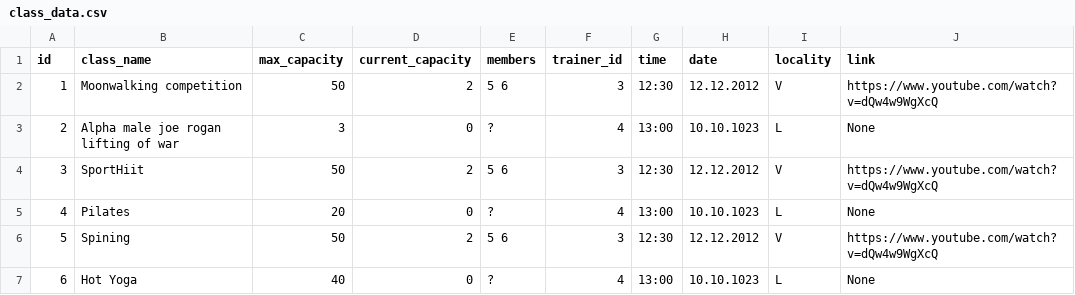
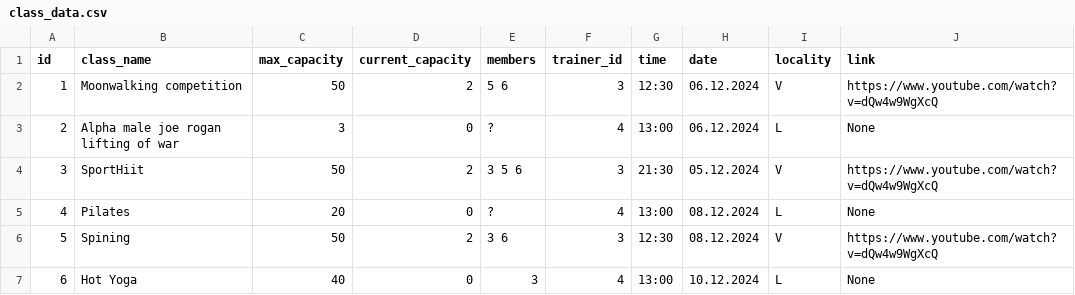
Before and after one commit to katlabaerings/HFOV_24_FlexSquad, a CSV file: Data/class_data.csv, drawn as a sheet.

```diff
--- a/Data/class_data.csv
+++ b/Data/class_data.csv
@@ -1,7 +1,7 @@
 id,class_name,max_capacity,current_capacity,members,trainer_id,time,date,locality,link
-1,Moonwalking competition,50,2,5 6,3,12:30,12.12.2012,V,https://www.youtube.com/watch?v=dQw4w9WgXcQ
-2,Alpha male joe rogan lifting of war,3,0,?,4,13:00,10.10.1023,L,None
-3,SportHiit,50,2,5 6,3,12:30,12.12.2012,V,https://www.youtube.com/watch?v=dQw4w9WgXcQ
-4,Pilates,20,0,?,4,13:00,10.10.1023,L,None
-5,Spining,50,2,5 6,3,12:30,12.12.2012,V,https://www.youtube.com/watch?v=dQw4w9WgXcQ
-6,Hot Yoga,40,0,?,4,13:00,10.10.1023,L,None
+1,Moonwalking competition,50,2,5 6,3,12:30,06.12.2024,V,https://www.youtube.com/watch?v=dQw4w9WgXcQ
+2,Alpha male joe rogan lifting of war,3,0,?,4,13:00,06.12.2024,L,None
+3,SportHiit,50,2,3 5 6,3,21:30,05.12.2024,V,https://www.youtube.com/watch?v=dQw4w9WgXcQ
+4,Pilates,20,0,?,4,13:00,08.12.2024,L,None
+5,Spining,50,2,3 6,3,12:30,08.12.2024,V,https://www.youtube.com/watch?v=dQw4w9WgXcQ
+6,Hot Yoga,40,0,3,4,13:00,10.12.2024,L,None
```
Also changed, not shown: 2 other files.
